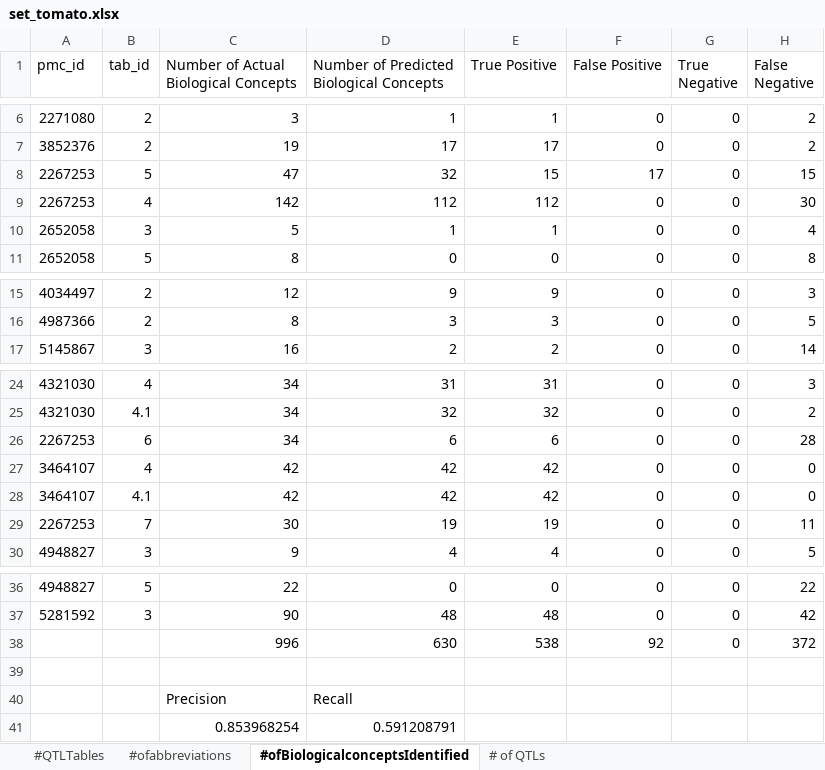
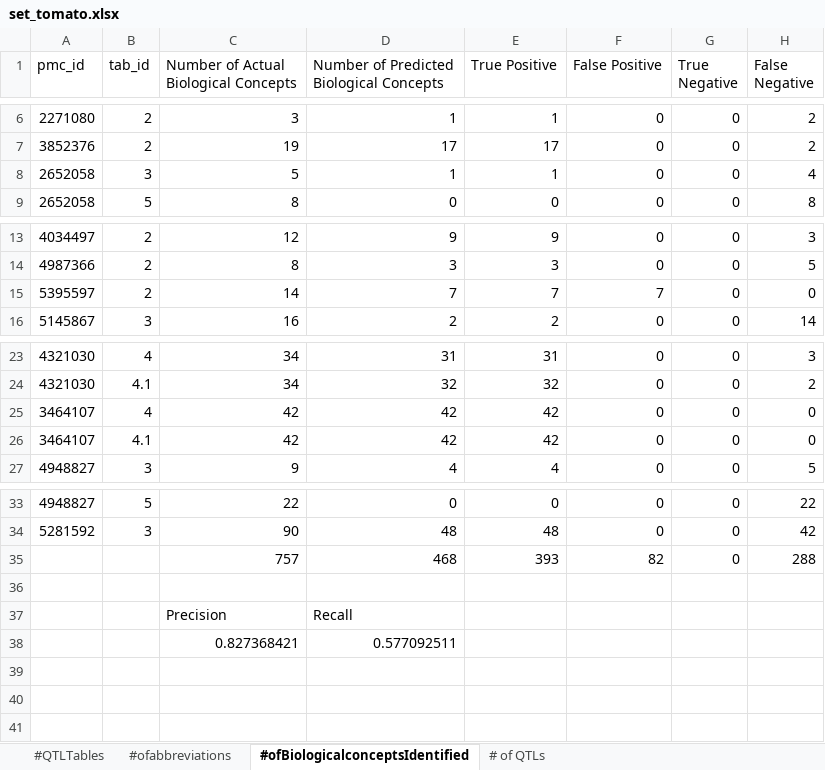
Before and after one commit to PBR/QTM, an Excel workbook: data/set_tomato.xlsx, sheet #ofBiologicalconceptsIdentified, drawn as a sheet; only a part is shown, gaps mark what is left out; values as stored, in another font and other column widths than the file's, no borders; removed rows and columns are numbered as before the commit, all else as after; the diff names each change by its address in the sheet, - before the commit and + after, or states it on an @@ line.

```diff
--- a/data/set_tomato.xlsx (sheet #ofBiologicalconceptsIdentified)
+++ b/data/set_tomato.xlsx (sheet #ofBiologicalconceptsIdentified)
-row 8: 2267253 | 5 | 47 | 32 | 15 | 17 | 0 | 15
-row 9: 2267253 | 4 | 142 | 112 | 112 | 0 | 0 | 30
+row 15: 5395597 | 2 | 14 | 7 | 7 | 7 | 0 | 0
-row 26: 2267253 | 6 | 34 | 6 | 6 | 0 | 0 | 28
-row 29: 2267253 | 7 | 30 | 19 | 19 | 0 | 0 | 11
-row 38:  |  | 996 | 630 | 538 | 92 | 0 | 372
+row 35:  |  | 757 | 468 | 393 | 82 | 0 | 288
-row 41:  |  | 0.853968254 | 0.591208791
+row 38:  |  | 0.827368421 | 0.577092511
```
Also changed, not shown: sheet # of QTLs, sheet #QTLTables, sheet #ofabbreviations, 3 other files.
